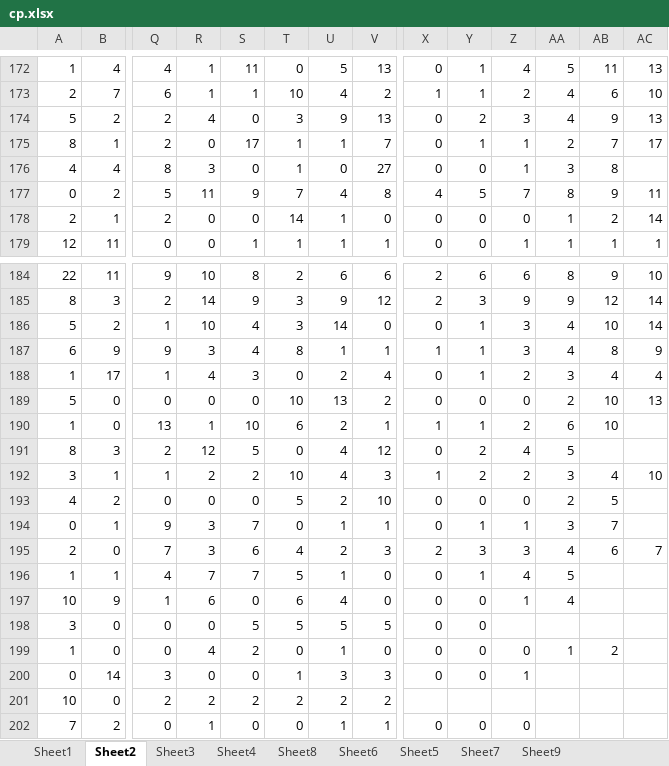
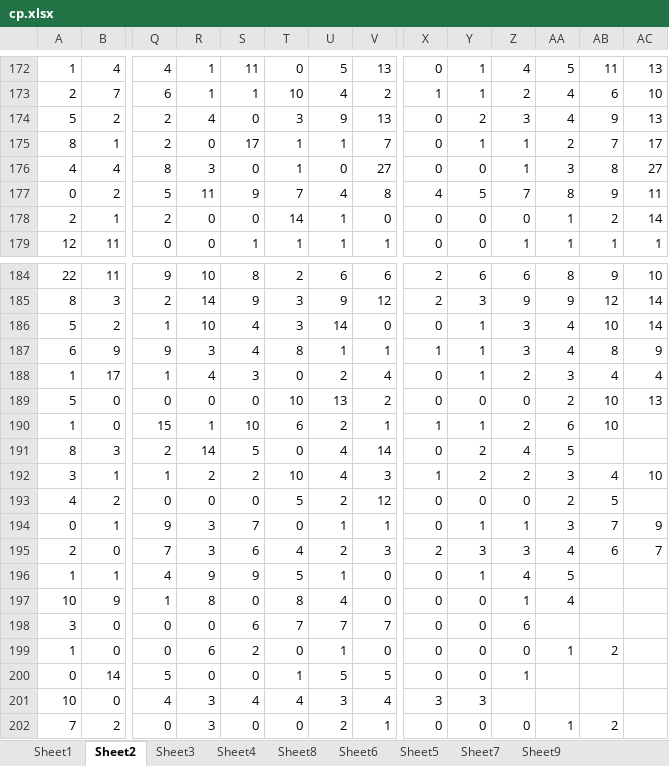
Before and after one commit to gushenwei/julienedies.github.com, an Excel workbook: demos/ng/cp.xlsx, sheet Sheet2, drawn as a sheet; only a part is shown, gaps mark what is left out; values as stored, in another font and other column widths than the file's, no cell formats; the diff covers the shown part only; the diff names each change by its address in the sheet, - before the commit and + after, or states it on an @@ line.

```diff
--- a/demos/ng/cp.xlsx (sheet Sheet2)
+++ b/demos/ng/cp.xlsx (sheet Sheet2)
-AC176: (empty)
+AC176: 27
-Q190: 13
+Q190: 15
-R191: 12
+R191: 14
-V191: 12
+V191: 14
-V193: 10
+V193: 12
-AC194: (empty)
+AC194: 9
-R196: 7
+R196: 9
-S196: 7
+S196: 9
-R197: 6
+R197: 8
-T197: 6
+T197: 8
-S198: 5
+S198: 6
-T198: 5
+T198: 7
-U198: 5
+U198: 7
-V198: 5
+V198: 7
-Z198: (empty)
+Z198: 6
-R199: 4
+R199: 6
-Q200: 3
+Q200: 5
-U200: 3
+U200: 5
-V200: 3
+V200: 5
-Q201: 2
+Q201: 4
-R201: 2
+R201: 3
-S201: 2
+S201: 4
-T201: 2
+T201: 4
-U201: 2
+U201: 3
-V201: 2
+V201: 4
-X201: (empty)
+X201: 3
-Y201: (empty)
+Y201: 3
-R202: 1
+R202: 3
-U202: 1
+U202: 2
-AA202: (empty)
+AA202: 1
-AB202: (empty)
+AB202: 2
```
Also changed, not shown: 2 added rows and 7 edited cells elsewhere in this sheet, sheet Sheet1, sheet Sheet4, sheet Sheet6, sheet Sheet8, cell formats, 3 other files.
